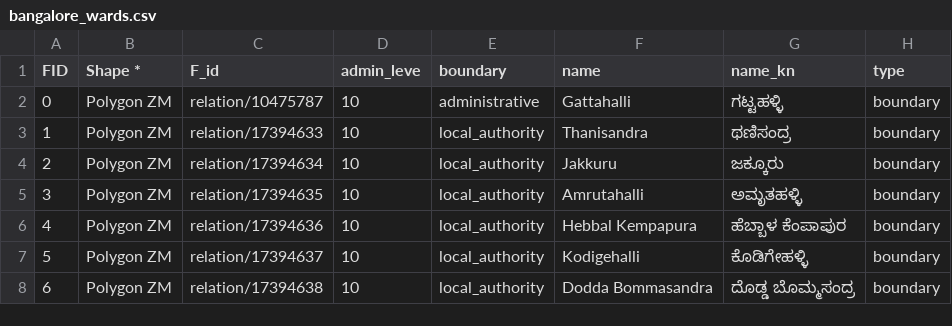
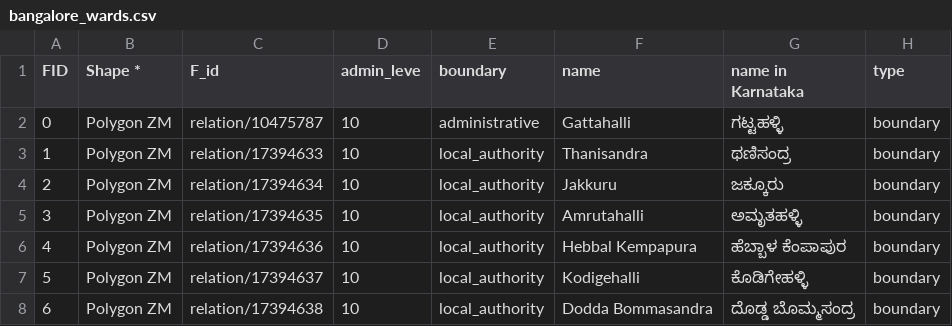
Before and after one commit to bhuhpramaan-geomap/bhuhpramaan-geomap, a CSV file: bangalore_wards.csv, drawn as a sheet; only a part is shown.

Commit message:
Update bangalore_wards.csv

```diff
--- a/bangalore_wards.csv
+++ b/bangalore_wards.csv
@@ -1,2 +1,2 @@
-FID,Shape *,F_id,admin_leve,boundary,name,name_kn,type
+FID,Shape *,F_id,admin_leve,boundary,name,name in Karnataka,type
 0,Polygon ZM,relation/10475787,10,administrative,Gattahalli,ಗಟ್ಟಹಳ್ಳಿ,boundary
```
